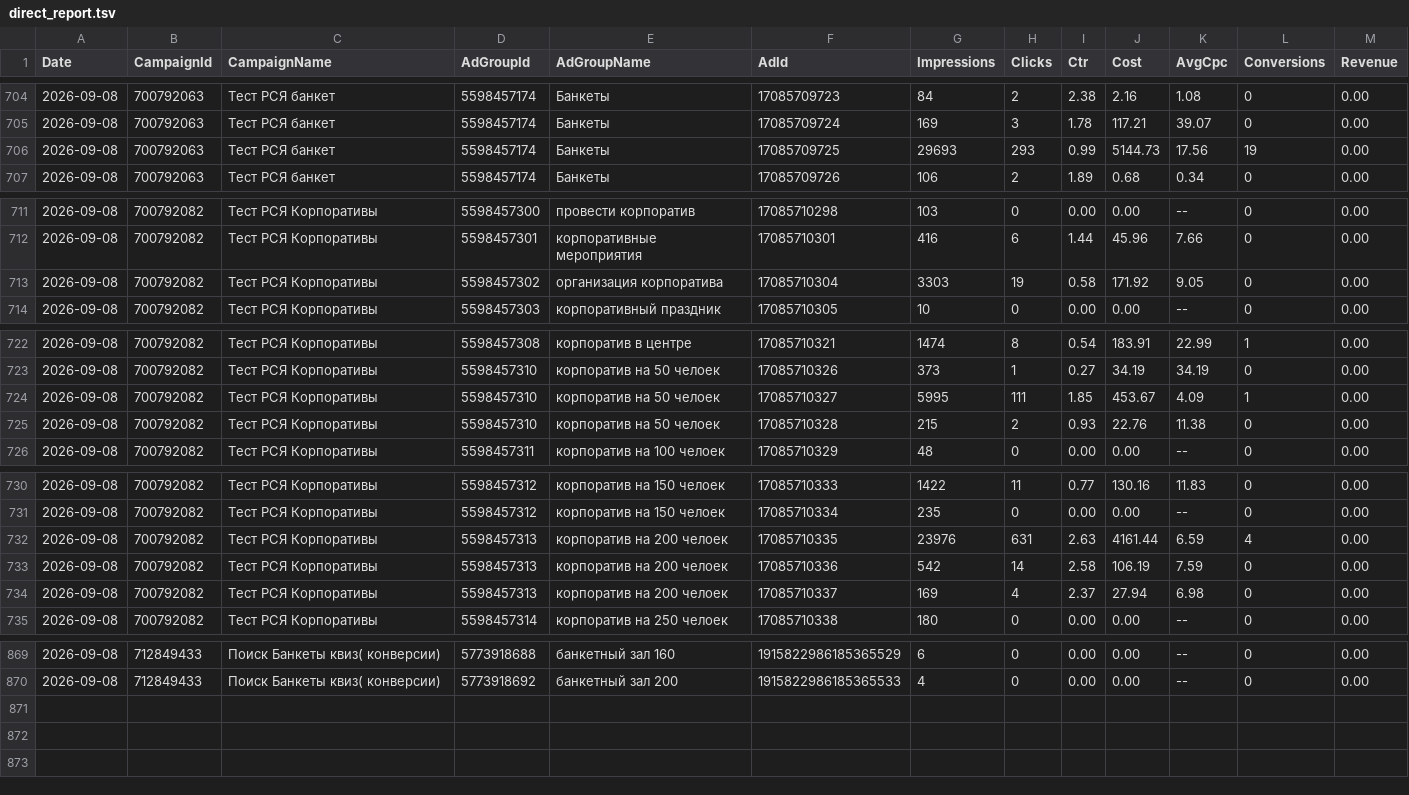
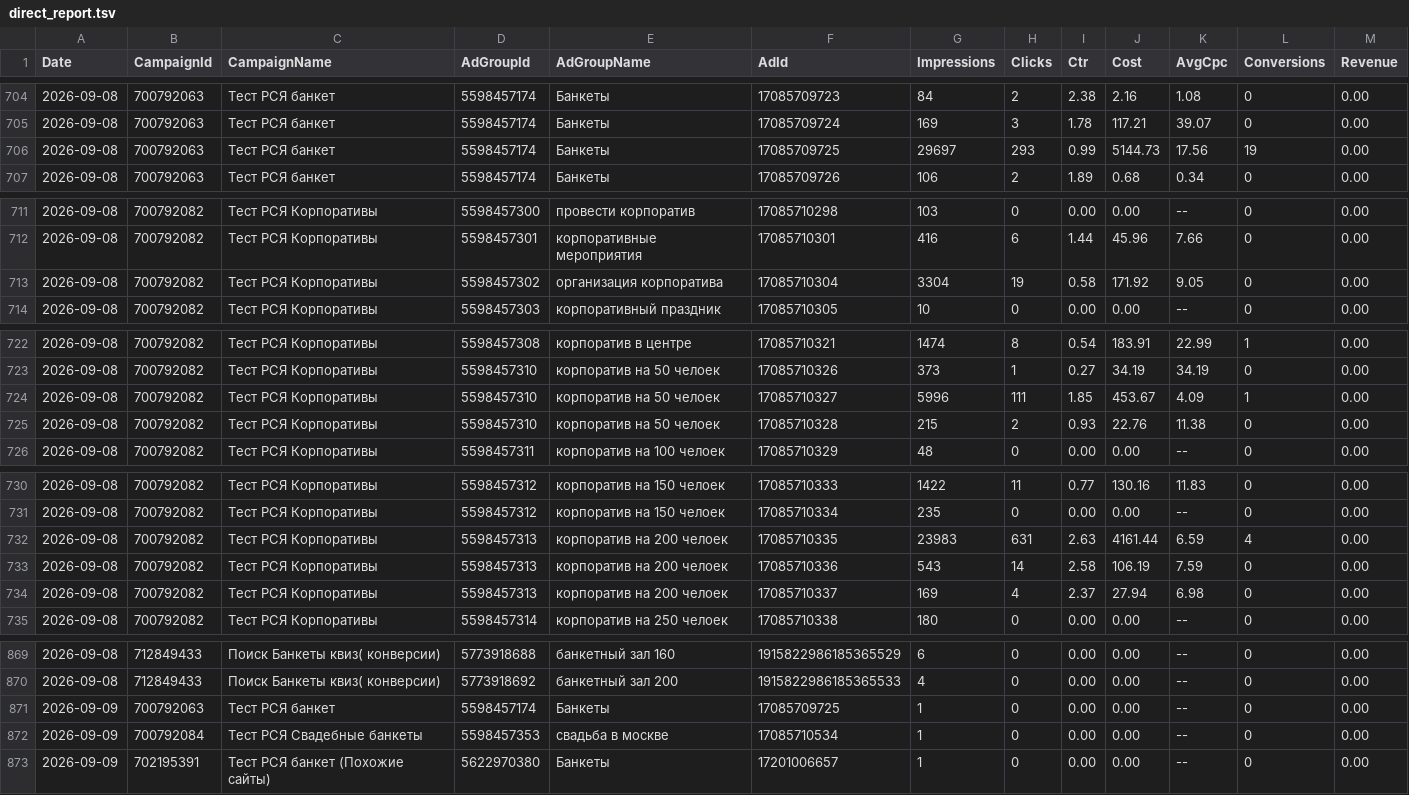
Before and after one commit to Alex19011901/advertising-control-pages, a TSV file: data/direct_report.tsv, drawn as a sheet; only a part is shown, gaps mark what is left out; the diff covers the shown part only.

```diff
--- a/data/direct_report.tsv
+++ b/data/direct_report.tsv
@@ -705,3 +705,3 @@ Date	CampaignId	CampaignName	AdGroupId	AdGroupName	AdId	Impressions	Clicks	Ctr	C
 2026-09-08	700792063	Тест РСЯ банкет	5598457174	Банкеты	17085709724	169	3	1.78	117.21	39.07	0	0.00
-2026-09-08	700792063	Тест РСЯ банкет	5598457174	Банкеты	17085709725	29693	293	0.99	5144.73	17.56	19	0.00
+2026-09-08	700792063	Тест РСЯ банкет	5598457174	Банкеты	17085709725	29697	293	0.99	5144.73	17.56	19	0.00
 2026-09-08	700792063	Тест РСЯ банкет	5598457174	Банкеты	17085709726	106	2	1.89	0.68	0.34	0	0.00
@@ -712,3 +712,3 @@ Date	CampaignId	CampaignName	AdGroupId	AdGroupName	AdId	Impressions	Clicks	Ctr	C
 2026-09-08	700792082	Тест РСЯ Корпоративы	5598457301	корпоративные мероприятия	17085710301	416	6	1.44	45.96	7.66	0	0.00
-2026-09-08	700792082	Тест РСЯ Корпоративы	5598457302	организация корпоратива	17085710304	3303	19	0.58	171.92	9.05	0	0.00
+2026-09-08	700792082	Тест РСЯ Корпоративы	5598457302	организация корпоратива	17085710304	3304	19	0.58	171.92	9.05	0	0.00
 2026-09-08	700792082	Тест РСЯ Корпоративы	5598457303	корпоративный праздник	17085710305	10	0	0.00	0.00	--	0	0.00
@@ -723,3 +723,3 @@ Date	CampaignId	CampaignName	AdGroupId	AdGroupName	AdId	Impressions	Clicks	Ctr	C
 2026-09-08	700792082	Тест РСЯ Корпоративы	5598457310	корпоратив на 50 челоек	17085710326	373	1	0.27	34.19	34.19	0	0.00
-2026-09-08	700792082	Тест РСЯ Корпоративы	5598457310	корпоратив на 50 челоек	17085710327	5995	111	1.85	453.67	4.09	1	0.00
+2026-09-08	700792082	Тест РСЯ Корпоративы	5598457310	корпоратив на 50 челоек	17085710327	5996	111	1.85	453.67	4.09	1	0.00
 2026-09-08	700792082	Тест РСЯ Корпоративы	5598457310	корпоратив на 50 челоек	17085710328	215	2	0.93	22.76	11.38	0	0.00
@@ -731,4 +731,4 @@ Date	CampaignId	CampaignName	AdGroupId	AdGroupName	AdId	Impressions	Clicks	Ctr	C
 2026-09-08	700792082	Тест РСЯ Корпоративы	5598457312	корпоратив на 150 челоек	17085710334	235	0	0.00	0.00	--	0	0.00
-2026-09-08	700792082	Тест РСЯ Корпоративы	5598457313	корпоратив на 200 челоек	17085710335	23976	631	2.63	4161.44	6.59	4	0.00
-2026-09-08	700792082	Тест РСЯ Корпоративы	5598457313	корпоратив на 200 челоек	17085710336	542	14	2.58	106.19	7.59	0	0.00
+2026-09-08	700792082	Тест РСЯ Корпоративы	5598457313	корпоратив на 200 челоек	17085710335	23983	631	2.63	4161.44	6.59	4	0.00
+2026-09-08	700792082	Тест РСЯ Корпоративы	5598457313	корпоратив на 200 челоек	17085710336	543	14	2.58	106.19	7.59	0	0.00
 2026-09-08	700792082	Тест РСЯ Корпоративы	5598457313	корпоратив на 200 челоек	17085710337	169	4	2.37	27.94	6.98	0	0.00
@@ -870 +870,4 @@ Date	CampaignId	CampaignName	AdGroupId	AdGroupName	AdId	Impressions	Clicks	Ctr	C
 2026-09-08	712849433	Поиск Банкеты квиз( конверсии)	5773918692	банкетный зал 200	1915822986185365533	4	0	0.00	0.00	--	0	0.00
+2026-09-09	700792063	Тест РСЯ банкет	5598457174	Банкеты	17085709725	1	0	0.00	0.00	--	0	0.00
+2026-09-09	700792084	Тест РСЯ Свадебные банкеты	5598457353	свадьба в москве	17085710534	1	0	0.00	0.00	--	0	0.00
+2026-09-09	702195391	Тест РСЯ банкет (Похожие сайты)	5622970380	Банкеты	17201006657	1	0	0.00	0.00	--	0	0.00
```
Also changed, not shown: 3 edited cells elsewhere in this file, 3 other files.
